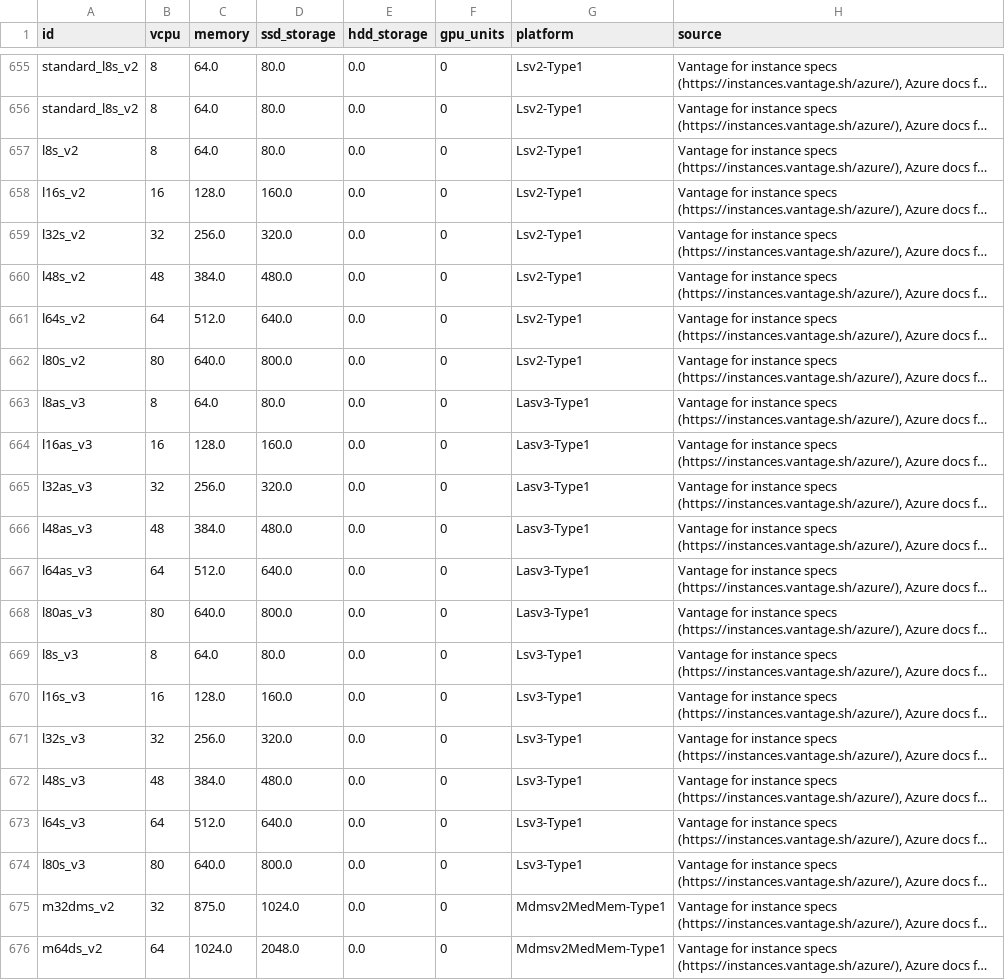
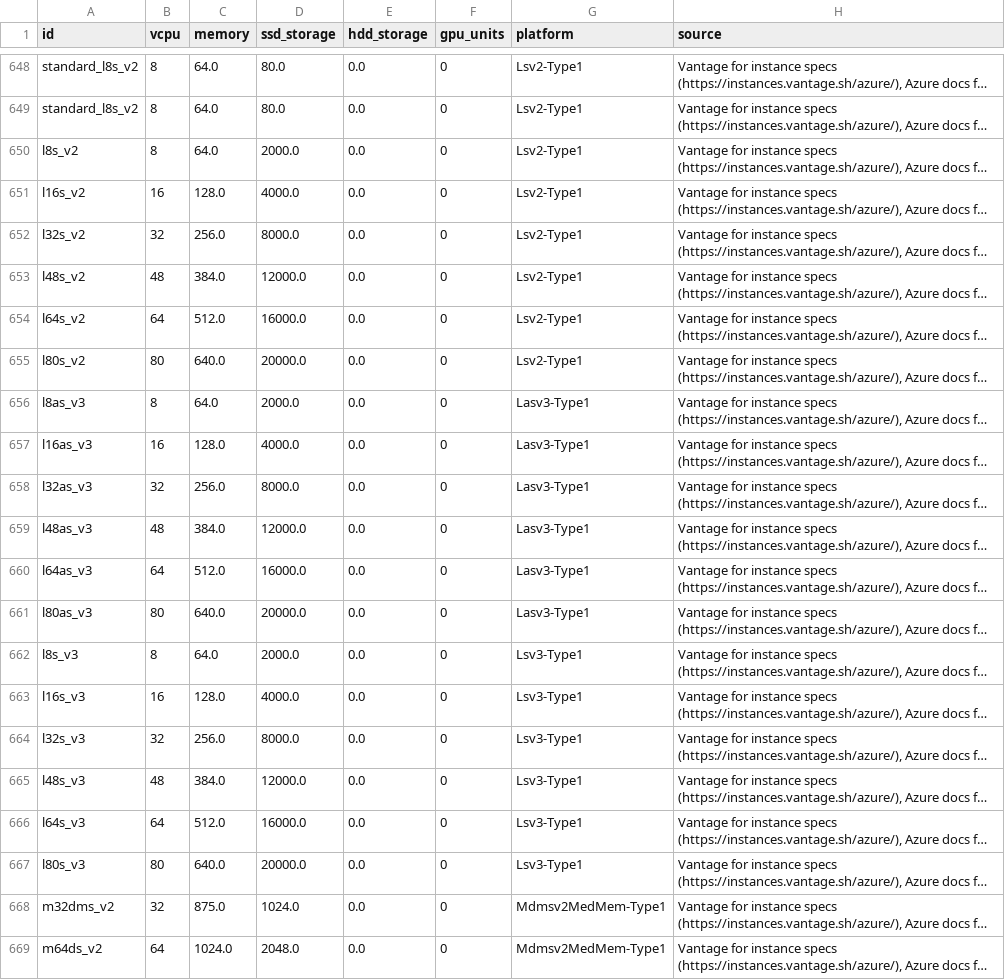
Before and after one commit to Boavizta/boaviztapi, a CSV file: boaviztapi/data/utils/complete_Azure_VMs/azure_instances.csv, drawn as a sheet; only a part is shown, gaps mark what is left out; long unchanged cells end in …; addresses are those after the commit; the diff covers the shown part only; the diff names each change by its address in the sheet, - before the commit and + after, or states it on an @@ line.

```diff
--- a/boaviztapi/data/utils/complete_Azure_VMs/azure_instances.csv
+++ b/boaviztapi/data/utils/complete_Azure_VMs/azure_instances.csv
-D650 (ssd_storage): 80.0
+D650 (ssd_storage): 2000.0
-D651 (ssd_storage): 160.0
+D651 (ssd_storage): 4000.0
-D652 (ssd_storage): 320.0
+D652 (ssd_storage): 8000.0
-D653 (ssd_storage): 480.0
+D653 (ssd_storage): 12000.0
-D654 (ssd_storage): 640.0
+D654 (ssd_storage): 16000.0
-D655 (ssd_storage): 800.0
+D655 (ssd_storage): 20000.0
-D656 (ssd_storage): 80.0
+D656 (ssd_storage): 2000.0
-D657 (ssd_storage): 160.0
+D657 (ssd_storage): 4000.0
-D658 (ssd_storage): 320.0
+D658 (ssd_storage): 8000.0
-D659 (ssd_storage): 480.0
+D659 (ssd_storage): 12000.0
-D660 (ssd_storage): 640.0
+D660 (ssd_storage): 16000.0
-D661 (ssd_storage): 800.0
+D661 (ssd_storage): 20000.0
-D662 (ssd_storage): 80.0
+D662 (ssd_storage): 2000.0
-D663 (ssd_storage): 160.0
+D663 (ssd_storage): 4000.0
-D664 (ssd_storage): 320.0
+D664 (ssd_storage): 8000.0
-D665 (ssd_storage): 480.0
+D665 (ssd_storage): 12000.0
-D666 (ssd_storage): 640.0
+D666 (ssd_storage): 16000.0
-D667 (ssd_storage): 800.0
+D667 (ssd_storage): 20000.0
```
Also changed, not shown: 7 removed rows elsewhere in this file, boaviztapi/data/utils/complete_Azure_VMs/manual_instance_host.csv, boaviztapi/data/utils/complete_Azure_VMs/manual_instance_host_cleaned.csv, 4 other files.
